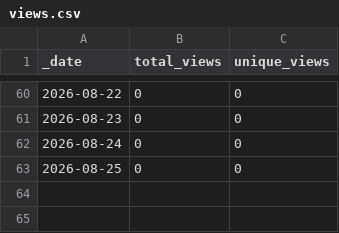
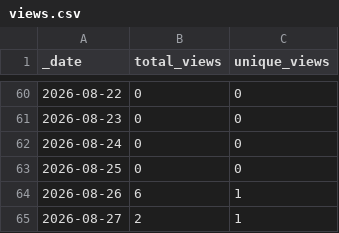
Before and after one commit to Taydra-Low/MDTF-diagnostics, a CSV file: traffic/views.csv, drawn as a sheet; only a part is shown, gaps mark what is left out.

```diff
--- a/traffic/views.csv
+++ b/traffic/views.csv
@@ -63 +63,3 @@ _date,total_views,unique_views
 2026-08-25,0,0
+2026-08-26,6,1
+2026-08-27,2,1
```
Also changed, not shown: traffic/clones.csv, 1 other file.
